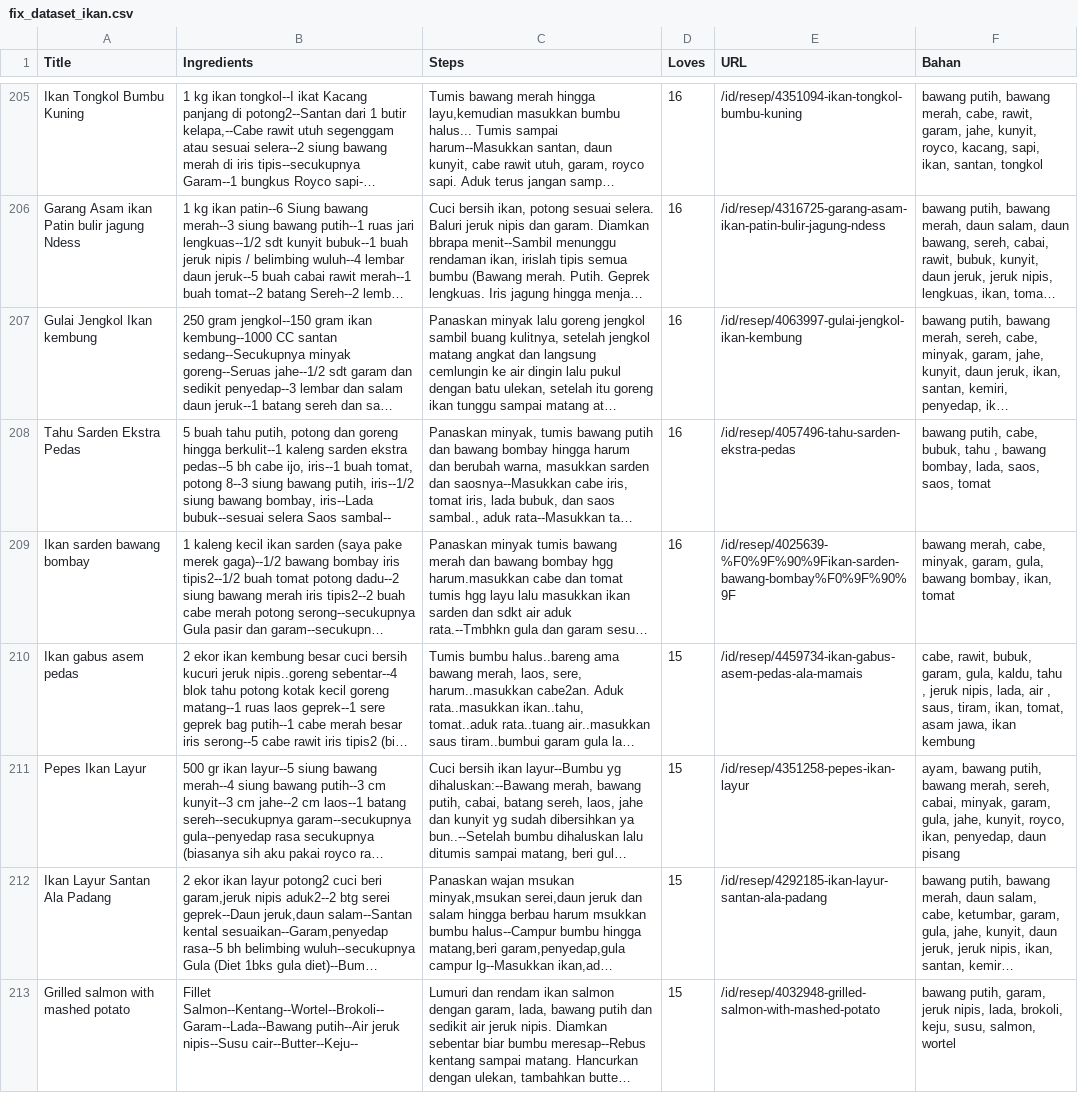
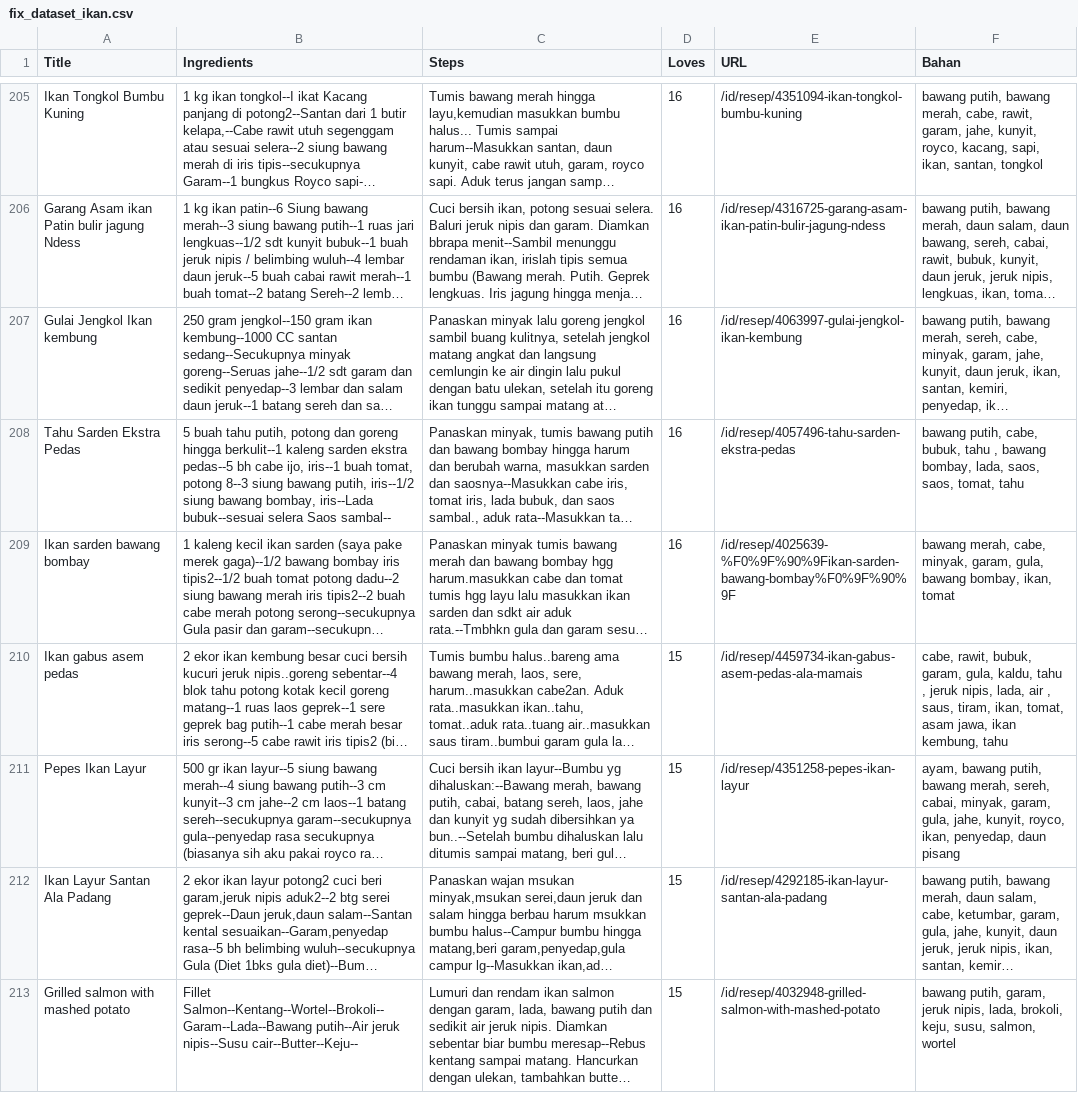
Before and after one commit to tio-ngr/remara-project, a CSV file: new_dataset/fix_dataset_ikan.csv, drawn as a sheet; only a part is shown, gaps mark what is left out; long unchanged cells end in …; the diff covers the shown part only; the diff names each change by its address in the sheet, - before the commit and + after, or states it on an @@ line.

```diff
--- a/new_dataset/fix_dataset_ikan.csv
+++ b/new_dataset/fix_dataset_ikan.csv
-F208 (Bahan): …saos, saos, tomat
+F208 (Bahan): …saos, saos, tomat, tahu
-F210 (Bahan): …jawa, ikan kembung
+F210 (Bahan): …jawa, ikan kembung, tahu
```
Also changed, not shown: 16 edited cells elsewhere in this file, new_dataset/fix_dataset_ayam.csv, new_dataset/fix_dataset_kambing.csv, 5 other files.
